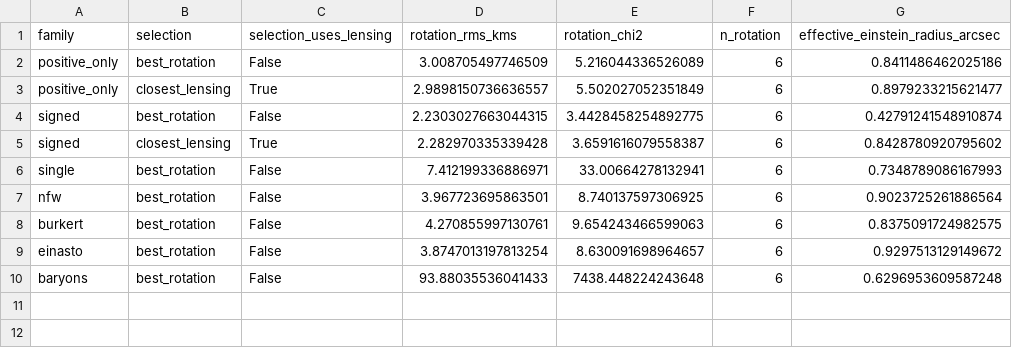
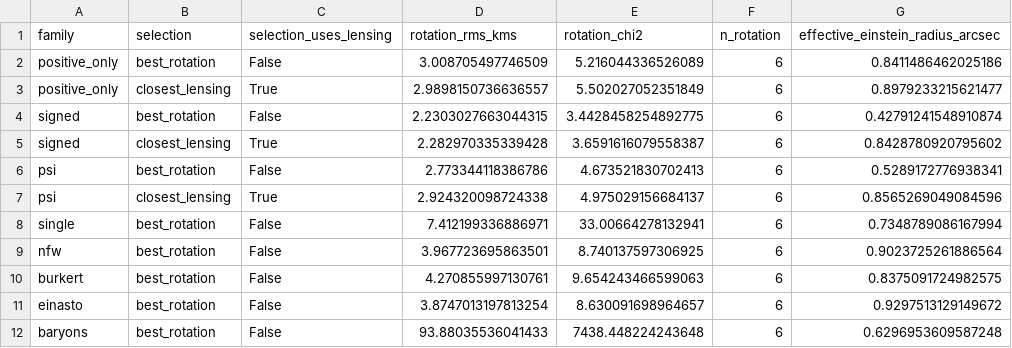
Before and after one commit to yasteven/horb, a CSV file: data/swells/reference/j2141_comparison/summary.csv, drawn as a sheet.

Commit message:
Use lensing-selected orbitals for the J2141 density highlight

```diff
--- a/data/swells/reference/j2141_comparison/summary.csv
+++ b/data/swells/reference/j2141_comparison/summary.csv
@@ -5,3 +5,5 @@ signed,best_rotation,False,2.2303027663044315,3.4428458254892775,6,0.42791241548
 signed,closest_lensing,True,2.282970335339428,3.6591616079558387,6,0.8428780920795602
-single,best_rotation,False,7.412199336886971,33.00664278132941,6,0.7348789086167993
+psi,best_rotation,False,2.773344118386786,4.673521830702413,6,0.5289172776938341
+psi,closest_lensing,True,2.924320098724338,4.975029156684137,6,0.8565269049084596
+single,best_rotation,False,7.412199336886971,33.00664278132941,6,0.7348789086167994
 nfw,best_rotation,False,3.967723695863501,8.740137597306925,6,0.9023725261886564
```
Also changed, not shown: 10 other files.
